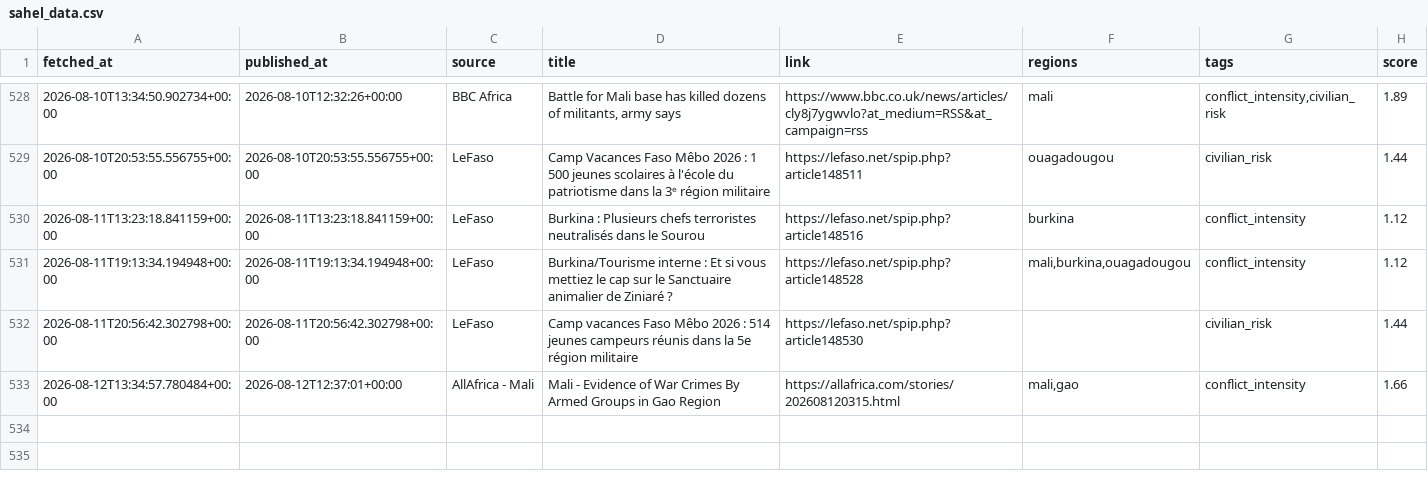
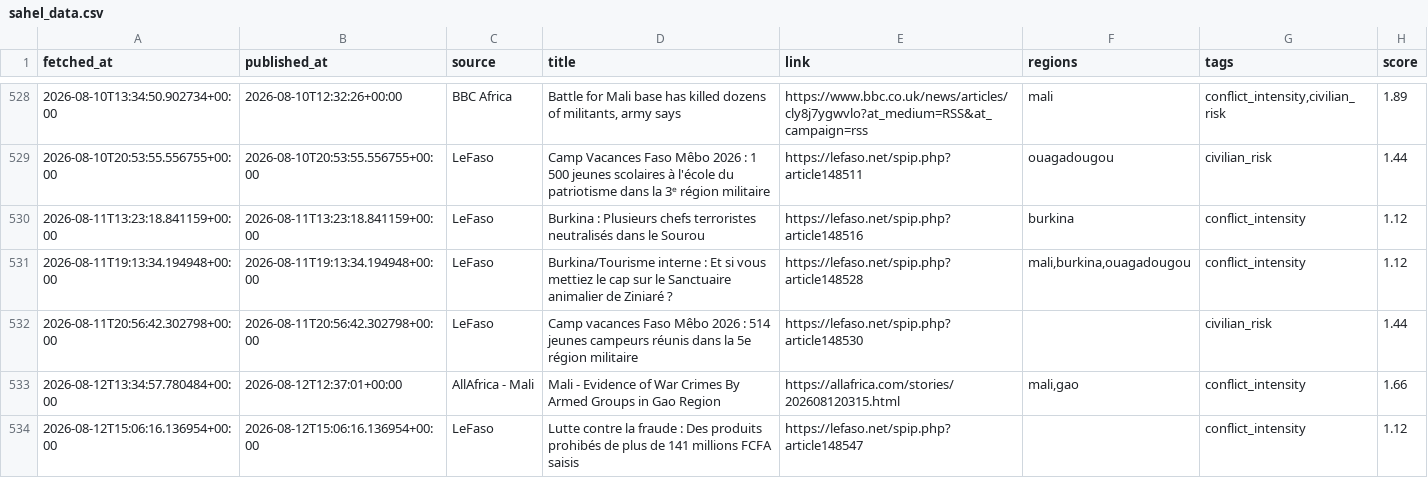
Before and after one commit to MonarchCastleTech/MonarchCastle, a CSV file: Sahel Region Threat Index (SRTI)/sahel_data.csv, drawn as a sheet; only a part is shown, gaps mark what is left out; the diff names each change by its address in the sheet, - before the commit and + after, or states it on an @@ line.

Commit message:
Update SRTI data

```diff
--- a/Sahel Region Threat Index (SRTI)/sahel_data.csv
+++ b/Sahel Region Threat Index (SRTI)/sahel_data.csv
+row 534: 2026-08-12T15:06:16.136954+00:00 | 2026-08-12T15:06:16.136954+00:00 | LeFaso | Lutte contre la fraude : Des produits prohibés de plus de 141 millions FCFA saisis | https://lefaso.net/spip.php?article148547 |  | conflict_intensity | 1.12
```
Also changed, not shown: 4 other files.
